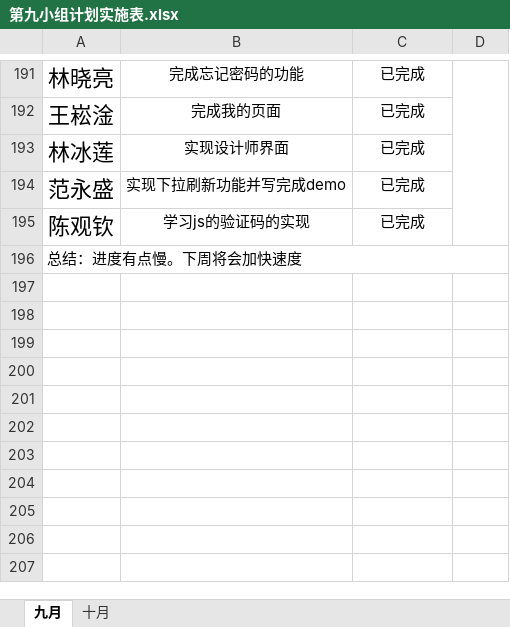
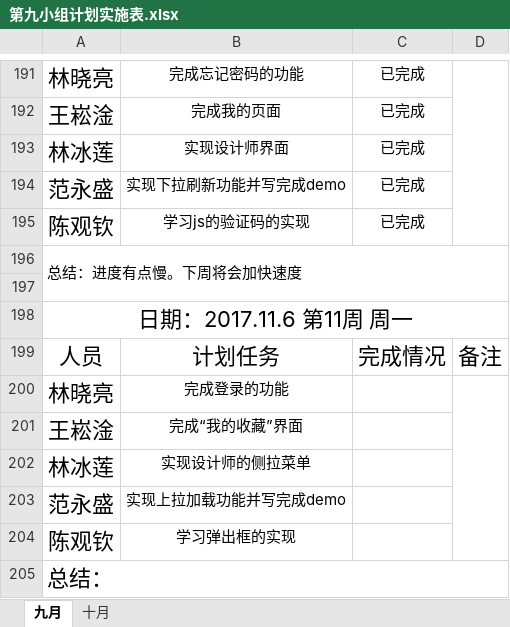
Before and after one commit to gdqysoft/fcsapp, an Excel workbook: 第九组/第九小组计划实施表.xlsx, sheet 九月, drawn as a sheet; only a part is shown, gaps mark what is left out; values as stored, in another font and other column widths than the file's, no borders; the diff names each change by its address in the sheet, - before the commit and + after, or states it on an @@ line.

Commit message:
change

```diff
--- a/第九组/第九小组计划实施表.xlsx (sheet 九月)
+++ b/第九组/第九小组计划实施表.xlsx (sheet 九月)
+row 197: (empty)
+row 198: 日期：2017.11.6 第11周 周一
+row 199: 人员 | 计划任务 | 完成情况 | 备注
+row 200: 林晓亮 | 完成登录的功能
+row 201: 王崧淦 | 完成“我的收藏”界面
+row 202: 林冰莲 | 实现设计师的侧拉菜单
+row 203: 范永盛 | 实现上拉加载功能并写完成demo
+row 204: 陈观钦 | 学习弹出框的实现
+row 205: 总结：
```
